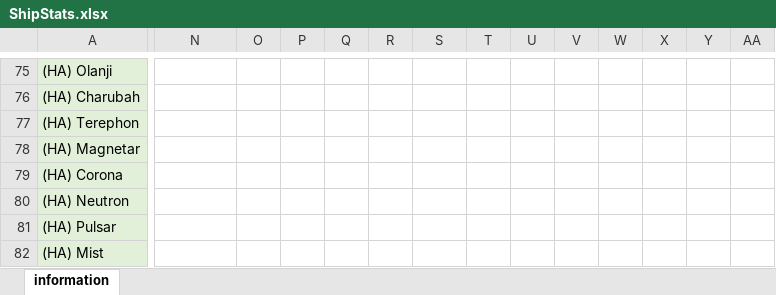
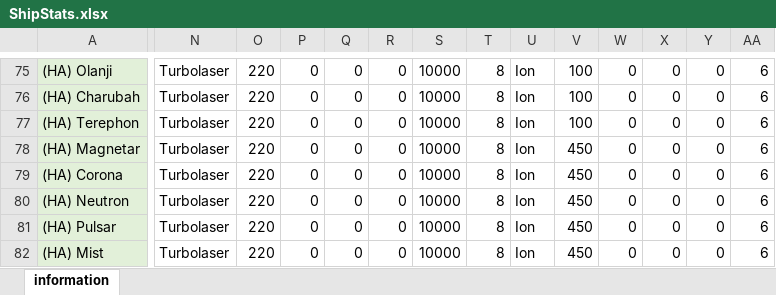
Before and after one commit to ThrawnsRevenge/Ascendancy-Sins, an Excel workbook: ShipStats.xlsx, sheet information, drawn as a sheet; only a part is shown, gaps mark what is left out; values as stored, in another font and other column widths than the file's, no borders; the diff covers the shown part only; the diff names each change by its address in the sheet, - before the commit and + after, or states it on an @@ line.

```diff
--- a/ShipStats.xlsx (sheet information)
+++ b/ShipStats.xlsx (sheet information)
-N75:N82: (empty)
+N75:N82: Turbolaser
-O75:O82: (empty)
+O75:O82: 220
-P75:P82: (empty)
+P75:P82: 0
-Q75:Q82: (empty)
+Q75:Q82: 0
-R75:R82: (empty)
+R75:R82: 0
-S75:S82: (empty)
+S75:S82: 10000
-T75:T82: (empty)
+T75:T82: 8
-U75:U82: (empty)
+U75:U82: Ion
-V75:V77: (empty)
+V75:V77: 100
-W75:W82: (empty)
+W75:W82: 0
-X75:X82: (empty)
+X75:X82: 0
-Y75:Y82: (empty)
+Y75:Y82: 0
-AA75:AA82: (empty)
+AA75:AA82: 6
-V78:V82: (empty)
+V78:V82: 450
```
Also changed, not shown: 20 hidden or unhidden rows and 76 edited cells elsewhere in this sheet, hidden cells.
